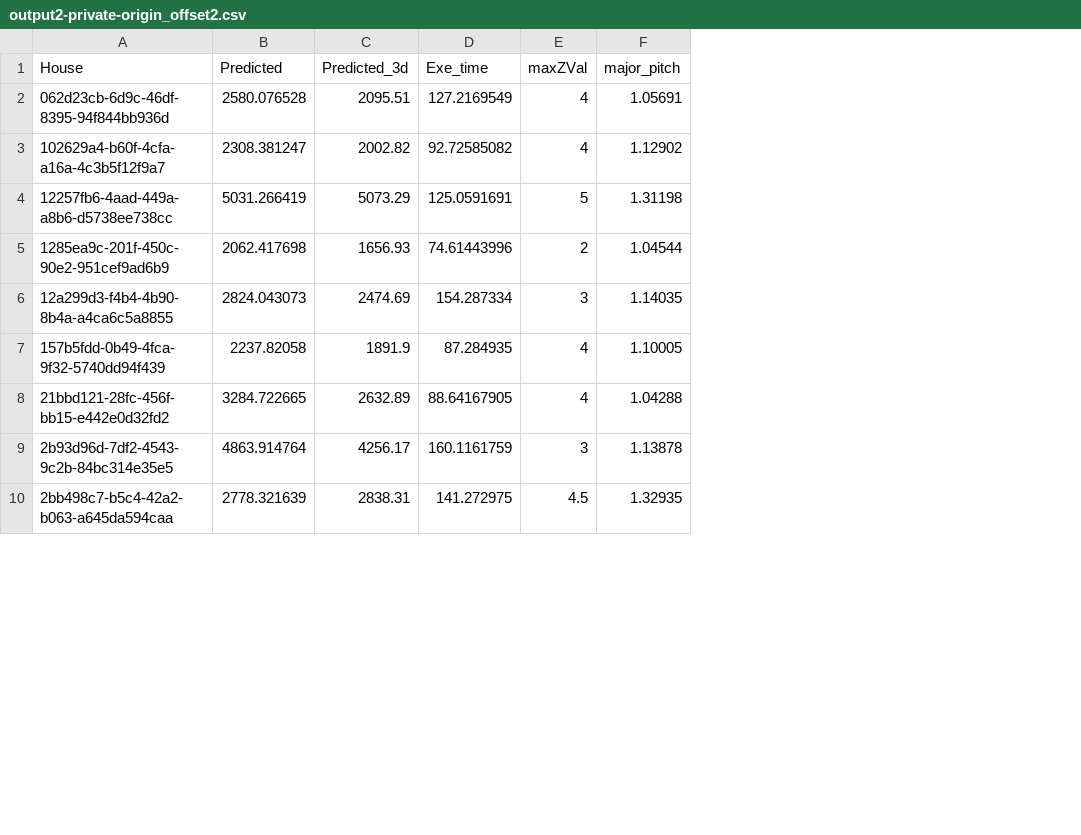
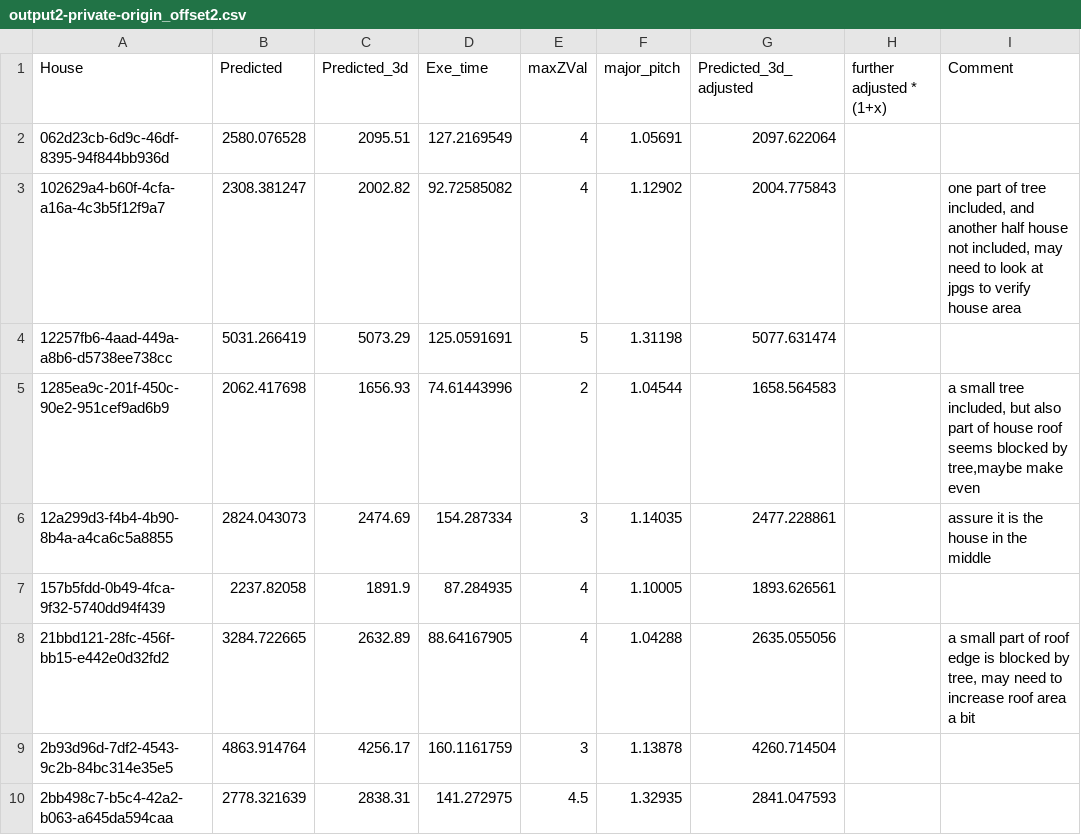
Before and after one commit to dingchaoz/ARI_Hack, a CSV file: outputs/private_outputs/output2-private-origin_offset2.csv, drawn as a sheet; only a part is shown; the diff names each change by its address in the sheet, - before the commit and + after, or states it on an @@ line.

Commit message:
added comments and need to work on each of the commented house

```diff
--- a/outputs/private_outputs/output2-private-origin_offset2.csv
+++ b/outputs/private_outputs/output2-private-origin_offset2.csv
+column G (Predicted_3d_adjusted), rows 2-10: 2097.622064 | 2004.775843 | 5077.631474 | 1658.564583 | 2477.228861 | 1893.626561 | 2635.055056 | 4260.714504 | 2841.047593
+column H (further adjusted * (1+x)), empty
+column I (Comment), rows 3-8: one part of tree included, and another half house not included, may need to look at jpgs to verify house area |  | a small tree included, but also part of house roof seems blocked by tree,maybe make even | assure it is the house in the middle |  | a small part of roof edge is blocked by tree, may need to increase roof area a bit
```
Also changed, not shown: 3 other files.
